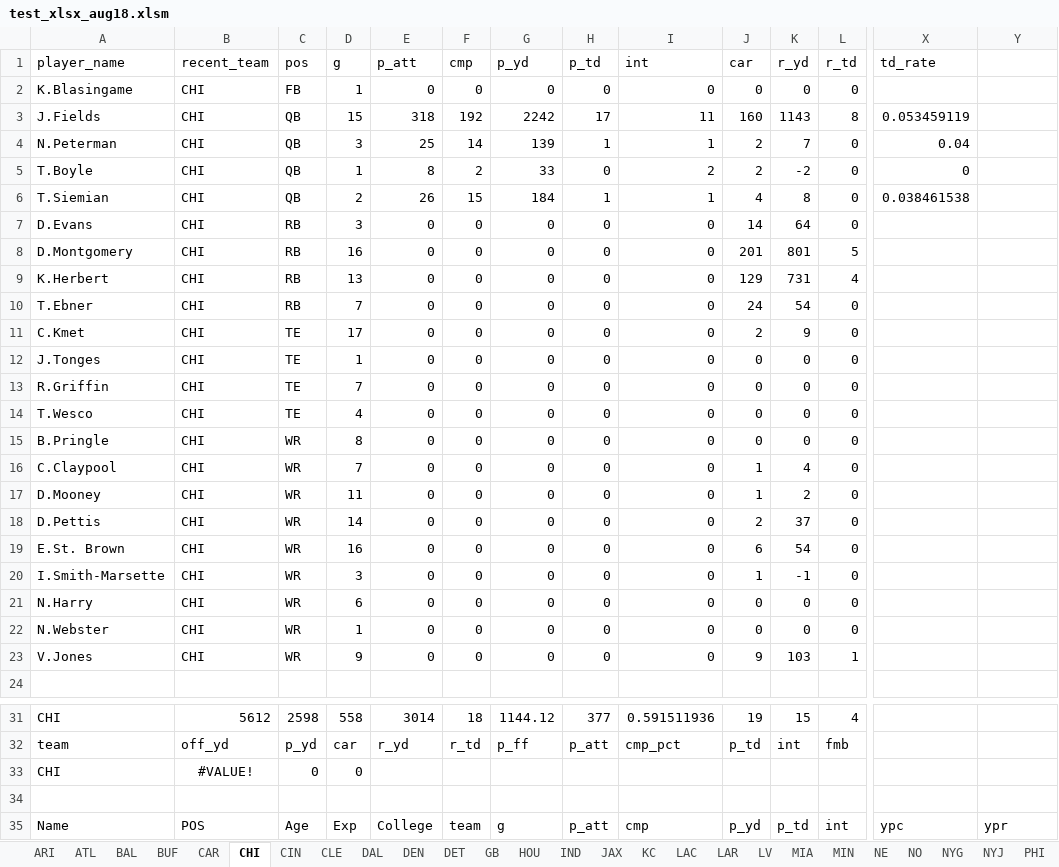
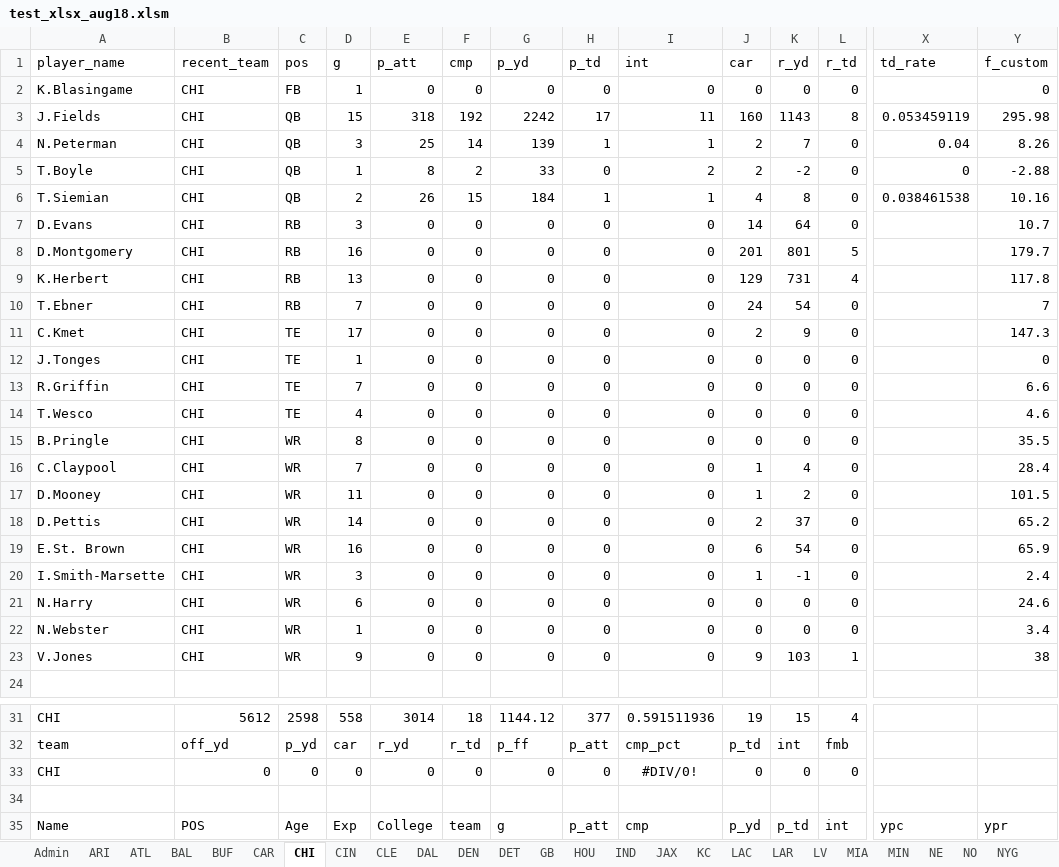
Before and after one commit to lightningcookies/Custom-Fantasy-Projections, an Excel workbook: test_xlsx_aug18.xlsm, sheet CHI, drawn as a sheet; only a part is shown, gaps mark what is left out; values as stored, in another font and other column widths than the file's, no borders; table styles not drawn; removed rows and columns are numbered as before the commit, all else as after; rows hold the shown columns only; the diff names each change by its address in the sheet, - before the commit and + after, or states it on an @@ line.

Commit message:
Getting there. Worked on functions. Arizona is close to done then I can copy over to the rest of the sheets

```diff
--- a/test_xlsx_aug18.xlsm (sheet CHI)
+++ b/test_xlsx_aug18.xlsm (sheet CHI)
+sheet tab: Admin
-Y1: (empty)
+Y1: f_custom
-Y2 (f_custom): (empty)
+Y2 (f_custom): 0
-Y3 (f_custom): (empty)
+Y3 (f_custom): 295.98
-Y4 (f_custom): (empty)
+Y4 (f_custom): 8.26
-Y5 (f_custom): (empty)
+Y5 (f_custom): -2.88
-Y6 (f_custom): (empty)
+Y6 (f_custom): 10.16
-Y7 (f_custom): (empty)
+Y7 (f_custom): 10.7
-Y8 (f_custom): (empty)
+Y8 (f_custom): 179.7
-Y9 (f_custom): (empty)
+Y9 (f_custom): 117.8
-Y10 (f_custom): (empty)
+Y10 (f_custom): 7
-Y11 (f_custom): (empty)
+Y11 (f_custom): 147.3
-Y12 (f_custom): (empty)
+Y12 (f_custom): 0
-Y13 (f_custom): (empty)
+Y13 (f_custom): 6.6
-Y14 (f_custom): (empty)
+Y14 (f_custom): 4.6
-Y15 (f_custom): (empty)
+Y15 (f_custom): 35.5
-Y16 (f_custom): (empty)
+Y16 (f_custom): 28.4
-Y17 (f_custom): (empty)
+Y17 (f_custom): 101.5
-Y18 (f_custom): (empty)
+Y18 (f_custom): 65.2
-Y19 (f_custom): (empty)
+Y19 (f_custom): 65.9
-Y20 (f_custom): (empty)
+Y20 (f_custom): 2.4
-Y21 (f_custom): (empty)
+Y21 (f_custom): 24.6
-Y22 (f_custom): (empty)
+Y22 (f_custom): 3.4
-Y23 (f_custom): (empty)
+Y23 (f_custom): 38
-row 33: CHI | #VALUE! | 0 | 0
+row 33: CHI | 0 | 0 | 0 | 0 | 0 | 0 | 0 | #DIV/0! | 0 | 0 | 0
```
Also changed, not shown: sheet ARI, sheet BUF, sheet CAR, sheet BAL, sheet ATL, sheet LAR, 25 more sheets, formulas that keep their value.
